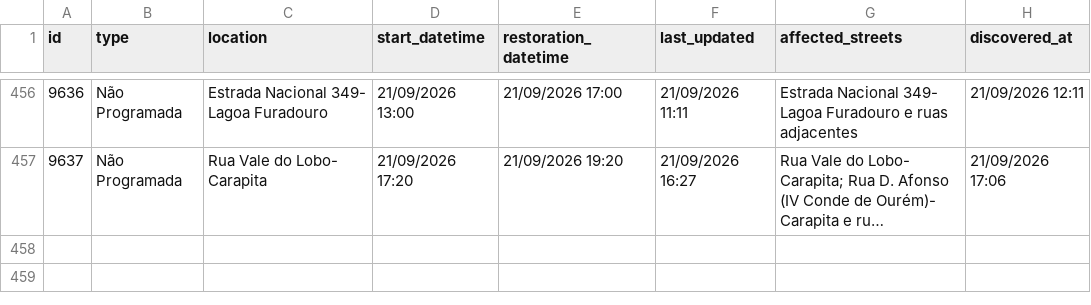
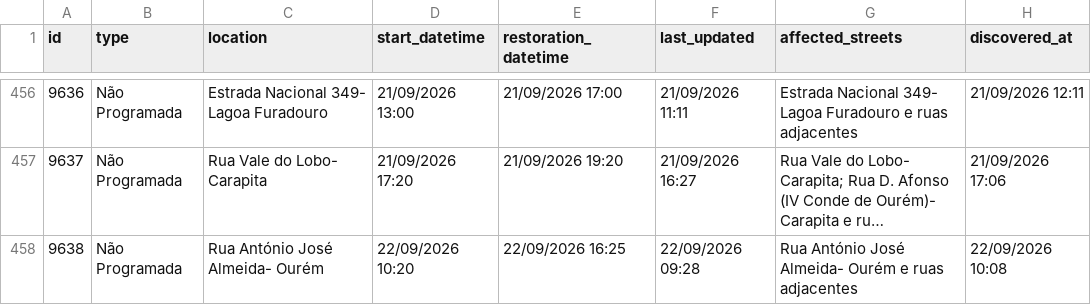
Before and after one commit to gadelhas/ourem.xyz, a CSV file: bewater/interruptions_history.csv, drawn as a sheet; only a part is shown, gaps mark what is left out; long unchanged cells end in …; the diff names each change by its address in the sheet, - before the commit and + after, or states it on an @@ line.

```diff
--- a/bewater/interruptions_history.csv
+++ b/bewater/interruptions_history.csv
+row 458: 9638 | Não Programada | Rua António José Almeida- Ourém | 22/09/2026 10:20 | 22/09/2026 16:25 | 22/09/2026 09:28 | Rua António José Almeida- Ourém e ruas adjacentes | 22/09/2026 10:08
```
Also changed, not shown: 1 other file.
